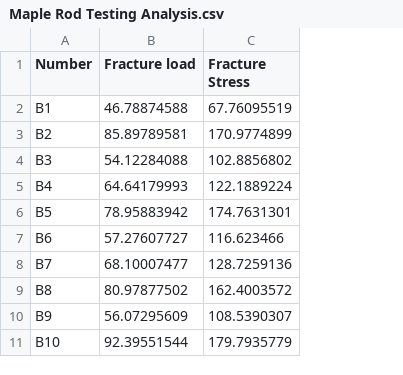
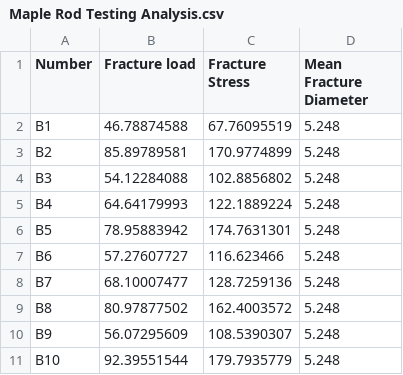
Before and after one commit to Mackus101/GlassMechAnalysis, a CSV file: Maple Rod Testing Analysis.csv, drawn as a sheet; only a part is shown; the diff names each change by its address in the sheet, - before the commit and + after, or states it on an @@ line.

Commit message:
Linking diameter, shape and scale parameters

```diff
--- a/Maple Rod Testing Analysis.csv
+++ b/Maple Rod Testing Analysis.csv
+column D (Mean Fracture Diameter), rows 2-11: all 5.248
```
